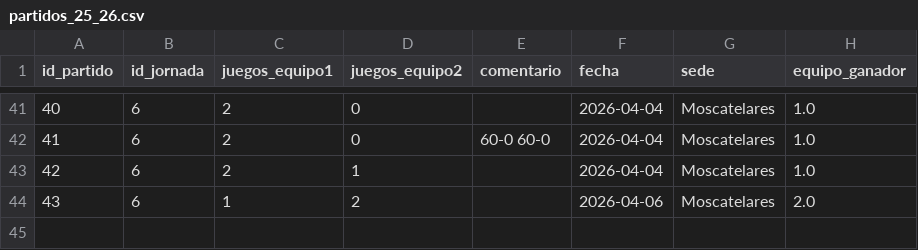
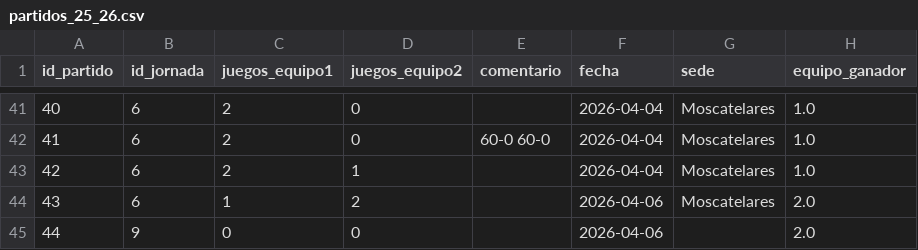
Before and after one commit to AlvarG12/padel_guimaneta, a CSV file: data/partidos_25_26.csv, drawn as a sheet; only a part is shown, gaps mark what is left out; the diff names each change by its address in the sheet, - before the commit and + after, or states it on an @@ line.

Commit message:
Nuevo partido jornada 9

```diff
--- a/data/partidos_25_26.csv
+++ b/data/partidos_25_26.csv
+row 45: 44 | 9 | 0 | 0 |  | 2026-04-06 |  | 2.0
```
